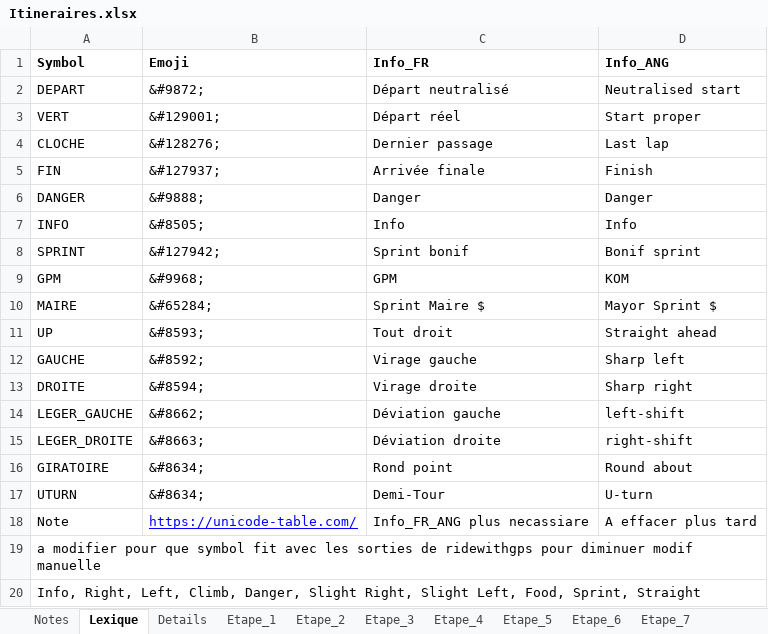
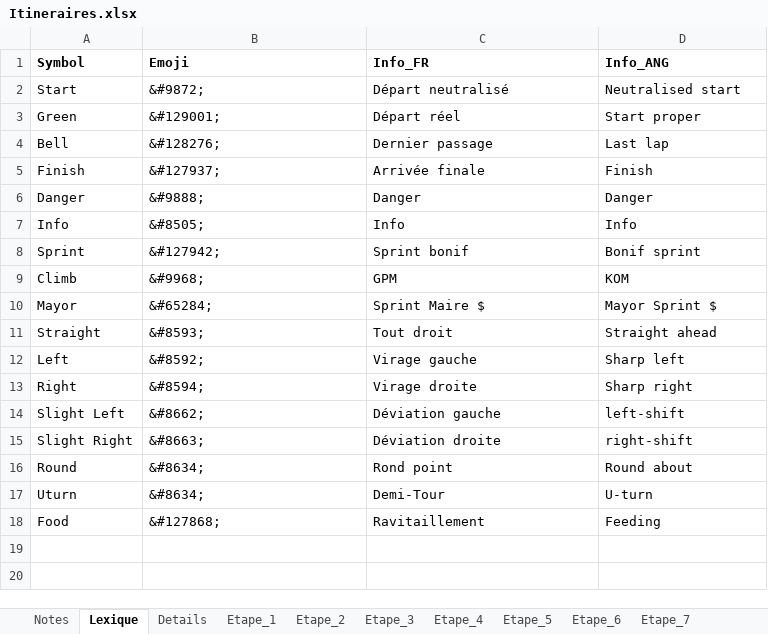
Before and after one commit to TourAbitibi/guide2023, an Excel workbook: excel/Itineraires.xlsx, sheet Lexique, drawn as a sheet; values as stored, in another font and other column widths than the file's, no borders; table styles not drawn; removed rows and columns are numbered as before the commit, all else as after; the diff names each change by its address in the sheet, - before the commit and + after, or states it on an @@ line.

Commit message:
Ajustement pour utiliser mêmes termes que RWG

```diff
--- a/excel/Itineraires.xlsx (sheet Lexique)
+++ b/excel/Itineraires.xlsx (sheet Lexique)
-A2 (Symbol): DEPART
+A2 (Symbol): Start
-A3 (Symbol): VERT
+A3 (Symbol): Green
-A4 (Symbol): CLOCHE
+A4 (Symbol): Bell
-A5 (Symbol): FIN
+A5 (Symbol): Finish
-A6 (Symbol): DANGER
+A6 (Symbol): Danger
-A7 (Symbol): INFO
+A7 (Symbol): Info
-A8 (Symbol): SPRINT
+A8 (Symbol): Sprint
-A9 (Symbol): GPM
+A9 (Symbol): Climb
-A10 (Symbol): MAIRE
+A10 (Symbol): Mayor
-A11 (Symbol): UP
+A11 (Symbol): Straight
-A12 (Symbol): GAUCHE
+A12 (Symbol): Left
-A13 (Symbol): DROITE
+A13 (Symbol): Right
-A14 (Symbol): LEGER_GAUCHE
+A14 (Symbol): Slight Left
-A15 (Symbol): LEGER_DROITE
+A15 (Symbol): Slight Right
-A16 (Symbol): GIRATOIRE
+A16 (Symbol): Round
-A17 (Symbol): UTURN
+A17 (Symbol): Uturn
-row 18: Note | https://unicode-table.com/ | Info_FR_ANG plus necassiare | A effacer plus tard
-row 19: a modifier pour que symbol fit avec les sorties de ridewithgps pour diminuer modif manuelle
-row 20: Info, Right, Left, Climb, Danger, Slight Right, Slight Left, Food, Sprint, Straight
+row 18: Food | &#127868; | Ravitaillement | Feeding
```
Also changed, not shown: sheet Details, sheet Etape_2, sheet Etape_1, sheet Etape_7, sheet Etape_3, sheet Etape_5, 3 more sheets.
